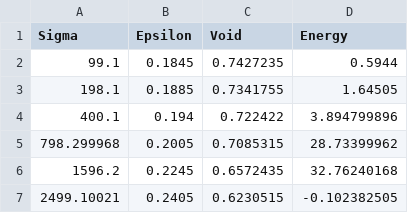
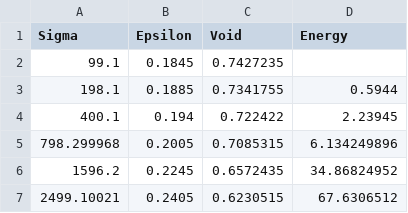
Before and after one commit to Evgeny71/Russian-Phd-LaTeX-Dissertation-Template, a CSV file: data/GJ6864s.csv, drawn as a sheet.

```diff
--- a/data/GJ6864s.csv
+++ b/data/GJ6864s.csv
@@ -1,7 +1,7 @@
 Sigma;Epsilon;Void;Energy
-99.1;0.1845;0.7427235;0.5944
-198.1;0.1885;0.7341755;1.64505
-400.1;0.194;0.722422;3.894799896
-798.299968;0.2005;0.7085315;28.73399962
-1596.2;0.2245;0.6572435;32.76240168
-2499.10021;0.2405;0.6230515;-0.102382505
+99.1;0.1845;0.7427235;
+198.1;0.1885;0.7341755;0.5944
+400.1;0.194;0.722422;2.23945
+798.299968;0.2005;0.7085315;6.134249896
+1596.2;0.2245;0.6572435;34.86824952
+2499.10021;0.2405;0.6230515;67.6306512
```
Also changed, not shown: data/GJ6838s.csv, data/GJ6840s.csv, 42 other files.
